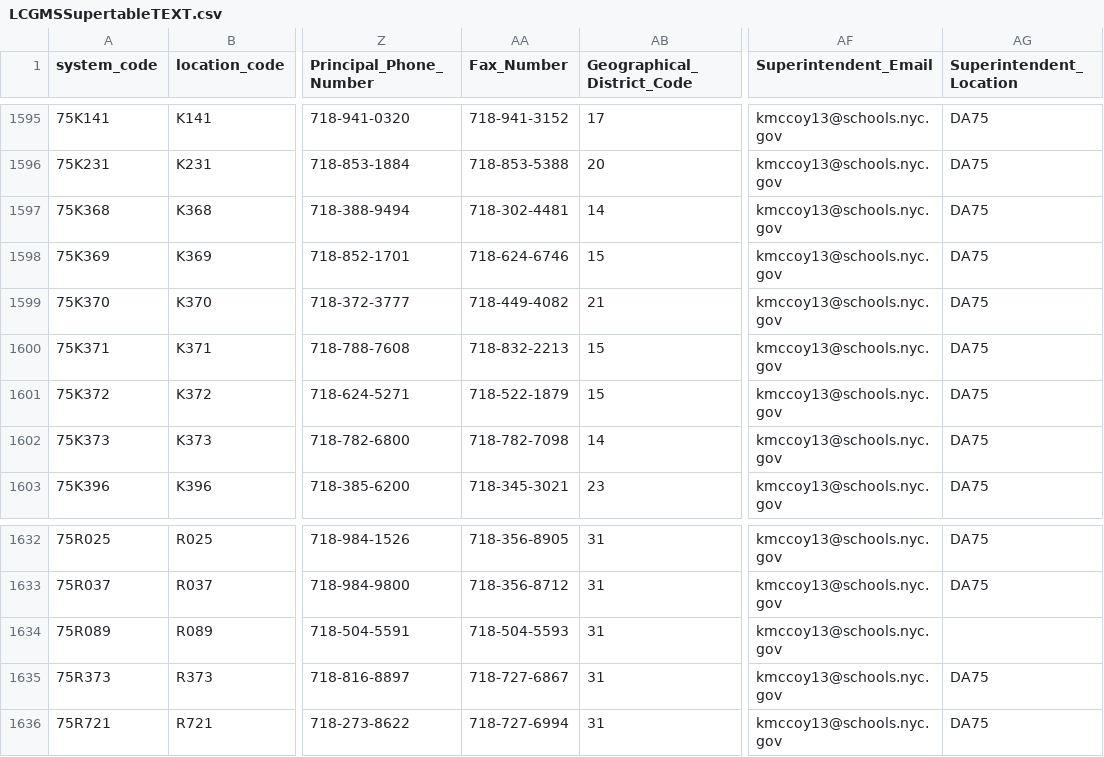
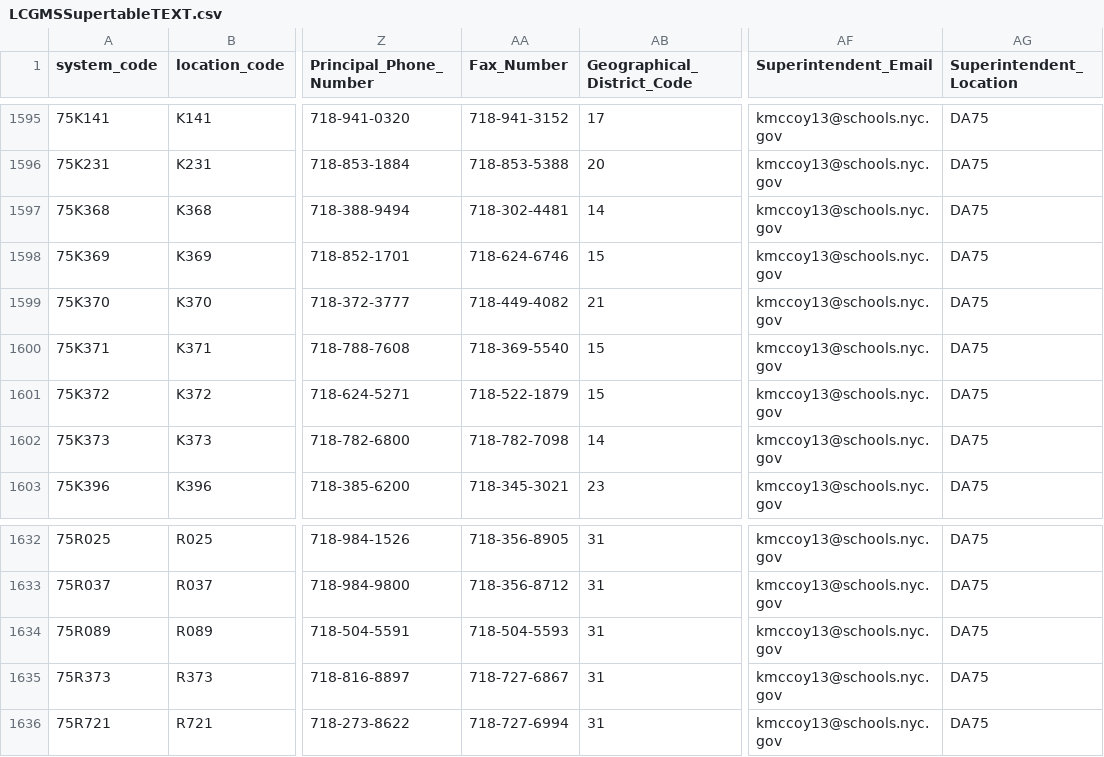
Before and after one commit to dsimoes-doe/LCGMS, a CSV file: LCGMSSupertableTEXT.csv, drawn as a sheet; only a part is shown, gaps mark what is left out; the diff covers the shown part only; the diff names each change by its address in the sheet, - before the commit and + after, or states it on an @@ line.

```diff
--- a/LCGMSSupertableTEXT.csv
+++ b/LCGMSSupertableTEXT.csv
-AA1600 (Fax_Number): 718-832-2213
+AA1600 (Fax_Number): 718-369-5540
-AG1634 (Superintendent_Location): (empty)
+AG1634 (Superintendent_Location): DA75
```
Also changed, not shown: 8 edited cells elsewhere in this file.
